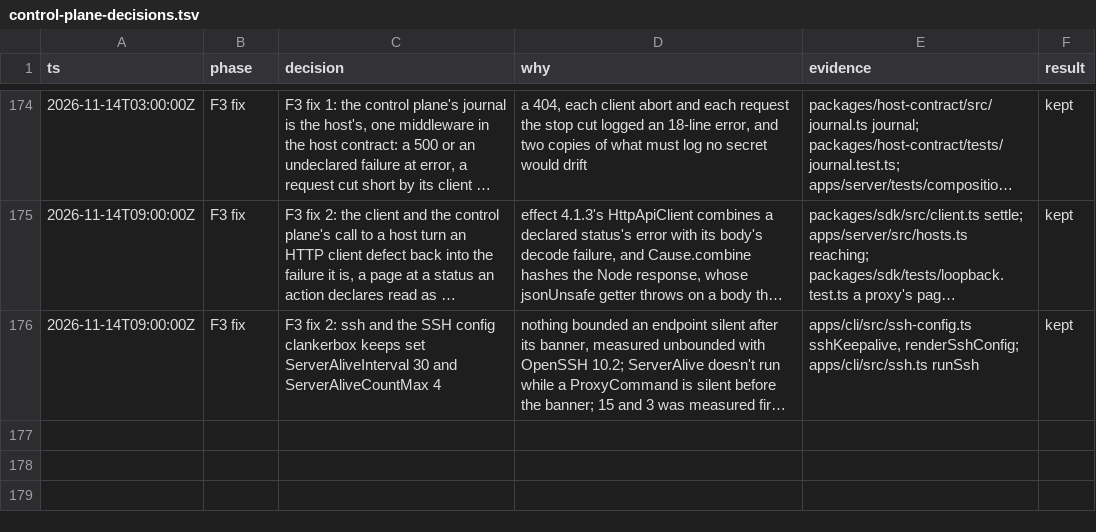
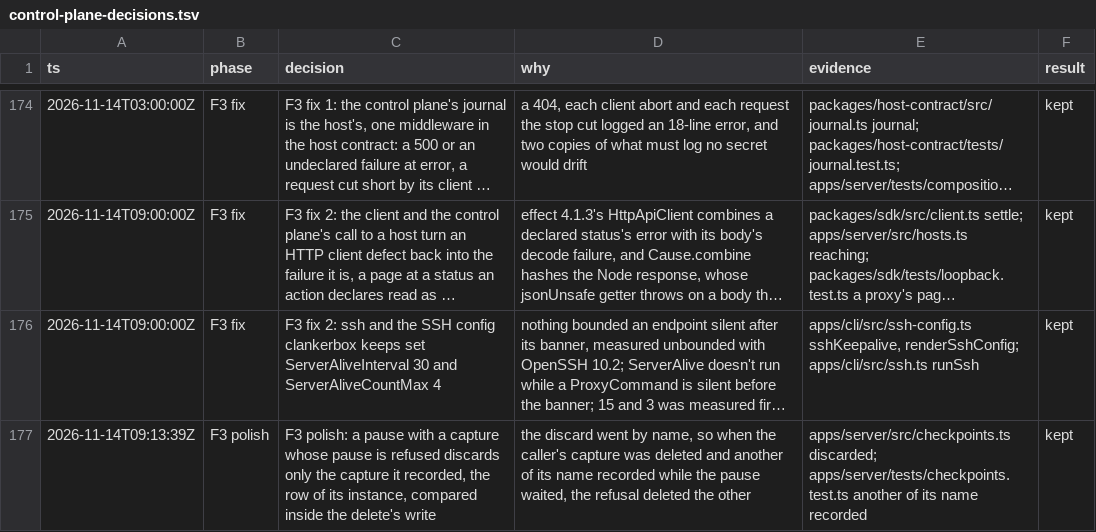
Before and after one commit to gjermundgaraba/clankerbox, a TSV file: docs/design/control-plane-decisions.tsv, drawn as a sheet; only a part is shown, gaps mark what is left out; long unchanged cells end in …; the diff names each change by its address in the sheet, - before the commit and + after, or states it on an @@ line.

Commit message:
Discard only the capture a refused pause recorded
A pause with a capture whose pause was refused discarded the checkpoint
by name. If the caller's capture was deleted while the pause waited and
another request recorded a capture of the same name, the refusal
deleted that other checkpoint. The discard now deletes only the row of
the instance this request recorded, compared inside the delete's write,
and a row already gone or replaced is nothing to discard, not a
warning.

```diff
--- a/docs/design/control-plane-decisions.tsv
+++ b/docs/design/control-plane-decisions.tsv
+row 177: 2026-11-14T09:13:39Z | F3 polish | F3 polish: a pause with a capture whose pause is refused discards only the capture it recorded, the row of its instance, compared inside the delete's write | the discard went by name, so when the caller's capture was deleted and another of its name recorded while the pause waited, the refusal deleted the other | apps/server/src/checkpoints.ts discarded; apps/server/tests/checkpoints.test.ts another of its name recorded | kept
```
Also changed, not shown: 3 other files.
